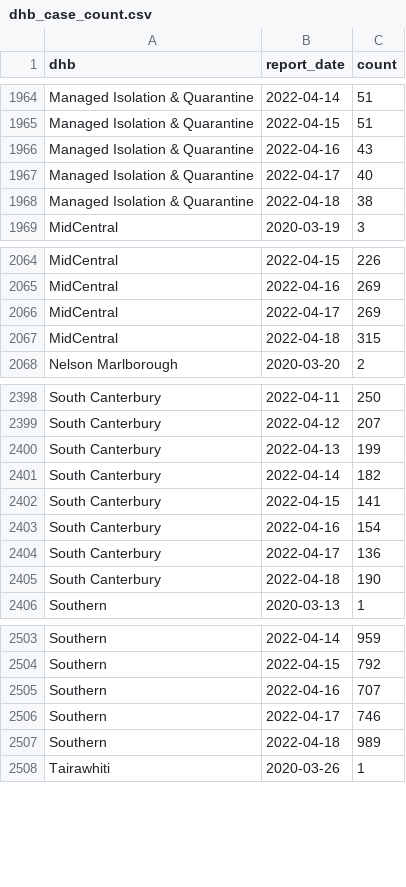
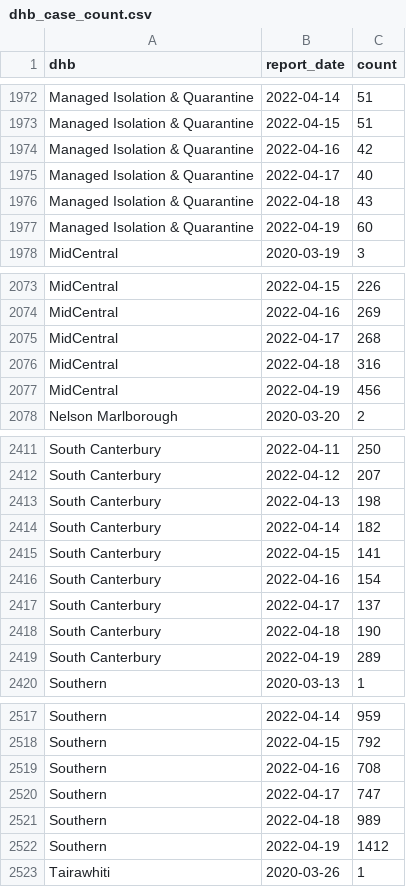
Before and after one commit to harkanwals/cdm, a CSV file: data/csvs/dhb_case_count.csv, drawn as a sheet; only a part is shown, gaps mark what is left out; the diff covers the shown part only.

```diff
--- a/data/csvs/dhb_case_count.csv
+++ b/data/csvs/dhb_case_count.csv
@@ -1965,5 +1973,6 @@ Managed Isolation & Quarantine,2022-04-14,51
 Managed Isolation & Quarantine,2022-04-15,51
-Managed Isolation & Quarantine,2022-04-16,43
+Managed Isolation & Quarantine,2022-04-16,42
 Managed Isolation & Quarantine,2022-04-17,40
-Managed Isolation & Quarantine,2022-04-18,38
+Managed Isolation & Quarantine,2022-04-18,43
+Managed Isolation & Quarantine,2022-04-19,60
 MidCentral,2020-03-19,3
@@ -2065,4 +2074,5 @@ MidCentral,2022-04-15,226
 MidCentral,2022-04-16,269
-MidCentral,2022-04-17,269
-MidCentral,2022-04-18,315
+MidCentral,2022-04-17,268
+MidCentral,2022-04-18,316
+MidCentral,2022-04-19,456
 Nelson Marlborough,2020-03-20,2
@@ -2399,3 +2412,3 @@ South Canterbury,2022-04-11,250
 South Canterbury,2022-04-12,207
-South Canterbury,2022-04-13,199
+South Canterbury,2022-04-13,198
 South Canterbury,2022-04-14,182
@@ -2403,4 +2416,5 @@ South Canterbury,2022-04-15,141
 South Canterbury,2022-04-16,154
-South Canterbury,2022-04-17,136
+South Canterbury,2022-04-17,137
 South Canterbury,2022-04-18,190
+South Canterbury,2022-04-19,289
 Southern,2020-03-13,1
@@ -2504,5 +2518,6 @@ Southern,2022-04-14,959
 Southern,2022-04-15,792
-Southern,2022-04-16,707
-Southern,2022-04-17,746
+Southern,2022-04-16,708
+Southern,2022-04-17,747
 Southern,2022-04-18,989
+Southern,2022-04-19,1412
 Tairawhiti,2020-03-26,1
```
Also changed, not shown: 19 added rows and 14 edited cells elsewhere in this file, 1 other file.
